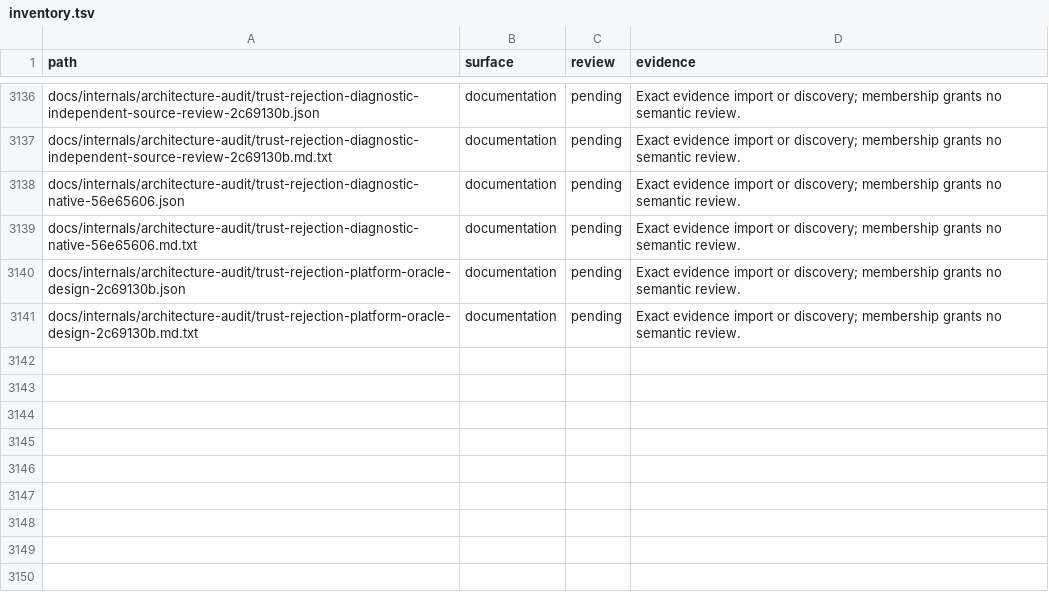
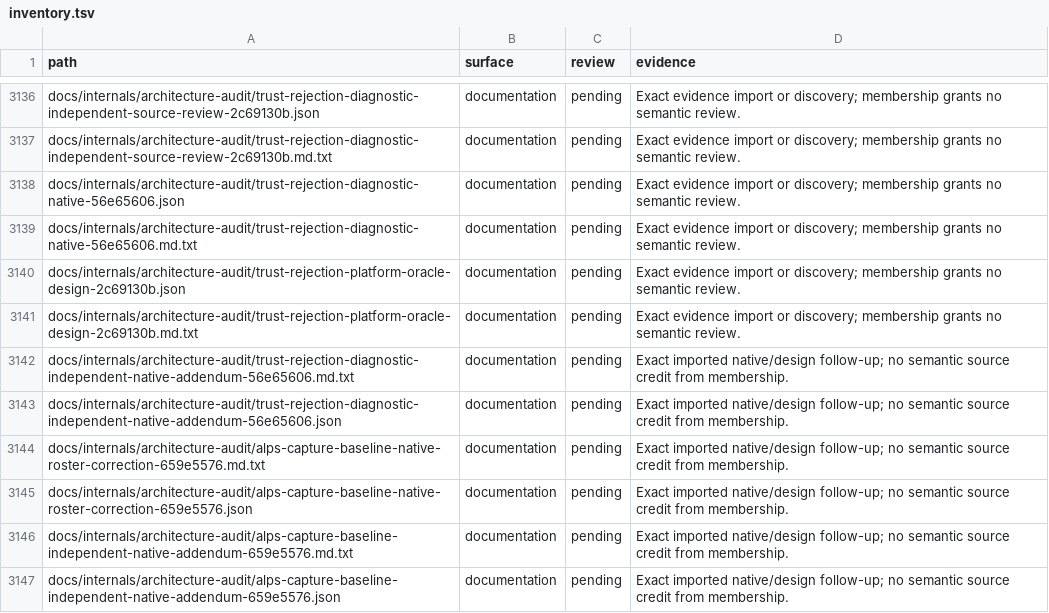
Before and after one commit to bywayhq/phantom, a TSV file: docs/internals/architecture-audit/inventory.tsv, drawn as a sheet; only a part is shown, gaps mark what is left out; the diff covers the shown part only; the diff names each change by its address in the sheet, - before the commit and + after, or states it on an @@ line.

Commit message:
docs(audit): retain independent native follow-ups

```diff
--- a/docs/internals/architecture-audit/inventory.tsv
+++ b/docs/internals/architecture-audit/inventory.tsv
+row 3142: docs/internals/architecture-audit/trust-rejection-diagnostic-independent-native-addendum-56e65606.md.txt | documentation | pending | Exact imported native/design follow-up; no semantic source credit from membership.
+row 3143: docs/internals/architecture-audit/trust-rejection-diagnostic-independent-native-addendum-56e65606.json | documentation | pending | Exact imported native/design follow-up; no semantic source credit from membership.
+row 3144: docs/internals/architecture-audit/alps-capture-baseline-native-roster-correction-659e5576.md.txt | documentation | pending | Exact imported native/design follow-up; no semantic source credit from membership.
+row 3145: docs/internals/architecture-audit/alps-capture-baseline-native-roster-correction-659e5576.json | documentation | pending | Exact imported native/design follow-up; no semantic source credit from membership.
+row 3146: docs/internals/architecture-audit/alps-capture-baseline-independent-native-addendum-659e5576.md.txt | documentation | pending | Exact imported native/design follow-up; no semantic source credit from membership.
+row 3147: docs/internals/architecture-audit/alps-capture-baseline-independent-native-addendum-659e5576.json | documentation | pending | Exact imported native/design follow-up; no semantic source credit from membership.
```
Also changed, not shown: 5 added rows and 2 edited cells elsewhere in this file, 13 other files.
